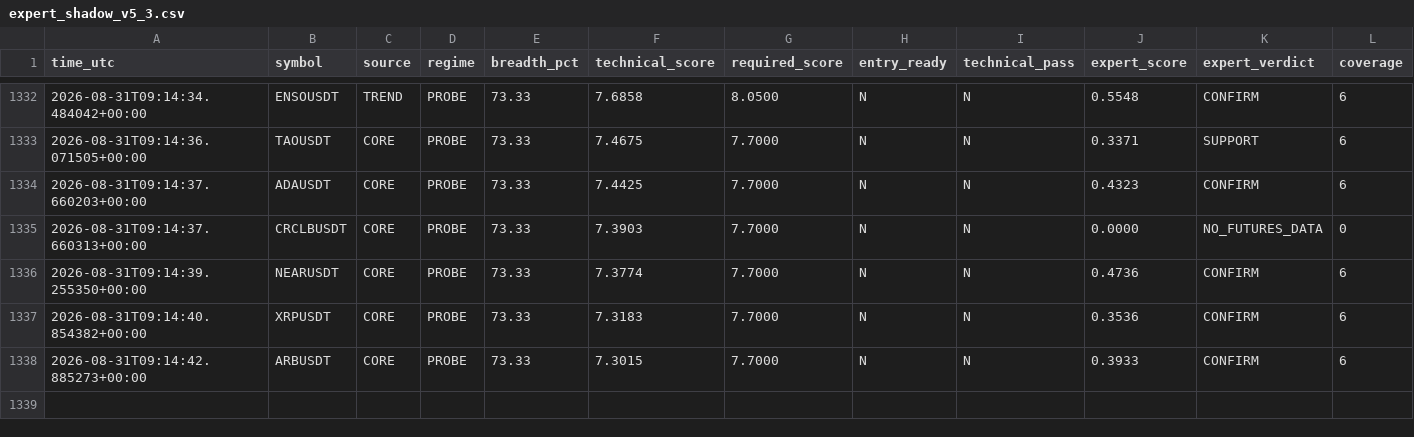
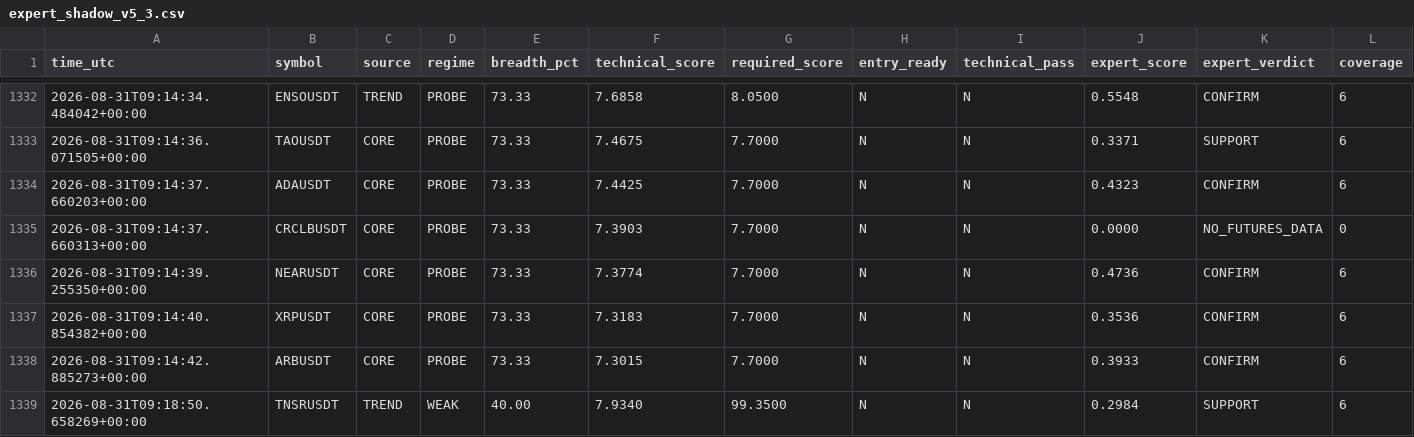
Before and after one commit to mrmatinbolandnazar-web/crypto-paper-bot, a CSV file: vps_reports/expert_shadow_v5_3.csv, drawn as a sheet; only a part is shown, gaps mark what is left out; rows hold the shown columns only; the diff names each change by its address in the sheet, - before the commit and + after, or states it on an @@ line.

```diff
--- a/vps_reports/expert_shadow_v5_3.csv
+++ b/vps_reports/expert_shadow_v5_3.csv
+row 1339: 2026-08-31T09:18:50.658269+00:00 | TNSRUSDT | TREND | WEAK | 40.00 | 7.9340 | 99.3500 | N | N | 0.2984 | SUPPORT | 6
```
Also changed, not shown: vps_reports/news_shadow_v5_4.csv, 6 other files.
